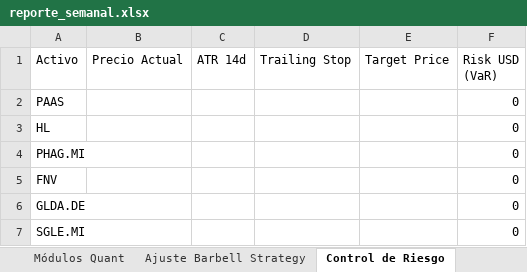
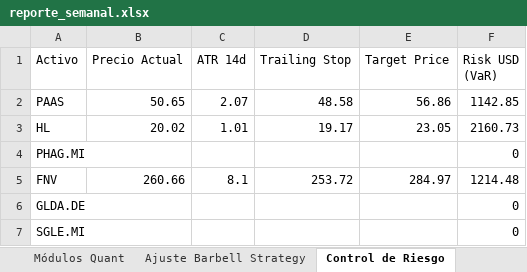
Before and after one commit to pseitler/River-Plate-Alpha, an Excel workbook: public/reporte_semanal.xlsx, sheet Control de Riesgo, drawn as a sheet; values as stored, in another font and other column widths than the file's, no borders; the diff names each change by its address in the sheet, - before the commit and + after, or states it on an @@ line.

Commit message:
Auto-update: Actualizacion diaria finalizada

```diff
--- a/public/reporte_semanal.xlsx (sheet Control de Riesgo)
+++ b/public/reporte_semanal.xlsx (sheet Control de Riesgo)
-B2 (Precio Actual): (empty)
+B2 (Precio Actual): 50.65
-C2 (ATR 14d): (empty)
+C2 (ATR 14d): 2.07
-D2 (Trailing Stop): (empty)
+D2 (Trailing Stop): 48.58
-E2 (Target Price): (empty)
+E2 (Target Price): 56.86
-F2 (Risk USD (VaR)): 0
+F2 (Risk USD (VaR)): 1142.85
-B3 (Precio Actual): (empty)
+B3 (Precio Actual): 20.02
-C3 (ATR 14d): (empty)
+C3 (ATR 14d): 1.01
-D3 (Trailing Stop): (empty)
+D3 (Trailing Stop): 19.17
-E3 (Target Price): (empty)
+E3 (Target Price): 23.05
-F3 (Risk USD (VaR)): 0
+F3 (Risk USD (VaR)): 2160.73
-B5 (Precio Actual): (empty)
+B5 (Precio Actual): 260.66
-C5 (ATR 14d): (empty)
+C5 (ATR 14d): 8.1
-D5 (Trailing Stop): (empty)
+D5 (Trailing Stop): 253.72
-E5 (Target Price): (empty)
+E5 (Target Price): 284.97
-F5 (Risk USD (VaR)): 0
+F5 (Risk USD (VaR)): 1214.48
```
Also changed, not shown: sheet Posiciones Ledger, sheet Ajuste Barbell Strategy, sheet Rendimientos, sheet Módulos Quant, 1 other file.
